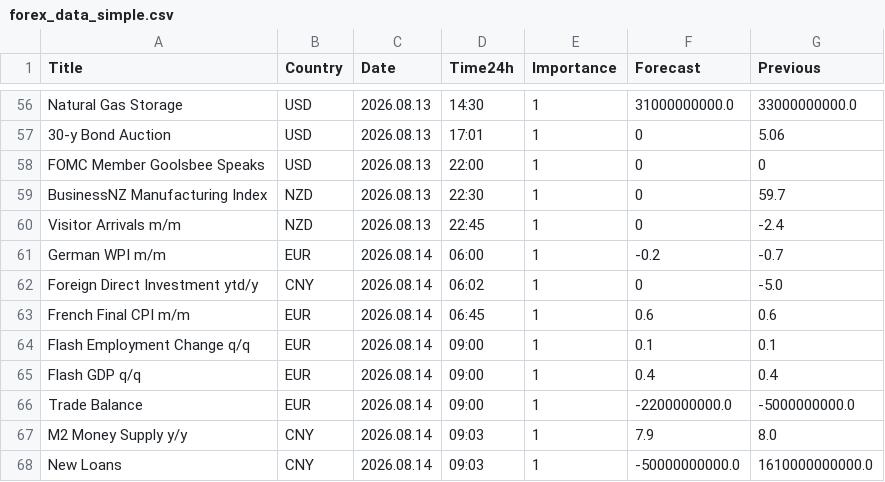
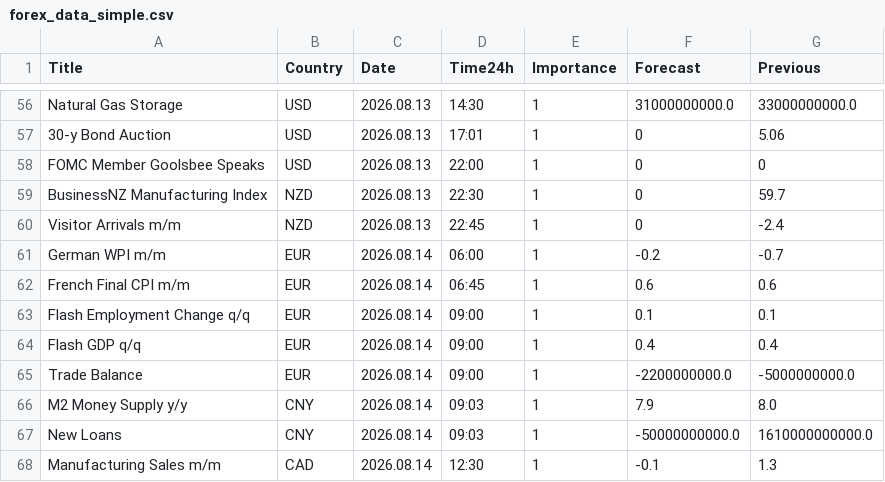
Before and after one commit to CryptoGamerDev/forex-calendar-data, a CSV file: forex_data_simple.csv, drawn as a sheet; only a part is shown, gaps mark what is left out; the shorter side is filled out with more unchanged rows; the diff names each change by its address in the sheet, - before the commit and + after, or states it on an @@ line.

```diff
--- a/forex_data_simple.csv
+++ b/forex_data_simple.csv
-row 62: Foreign Direct Investment ytd/y | CNY | 2026.08.14 | 06:02 | 1 | 0 | -5.0
```
Also changed, not shown: forex_data_raw.csv.
